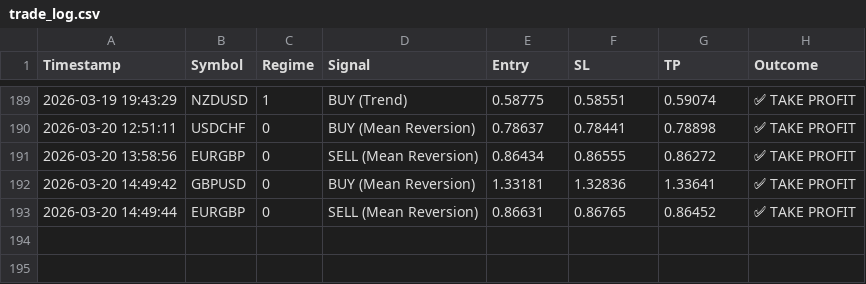
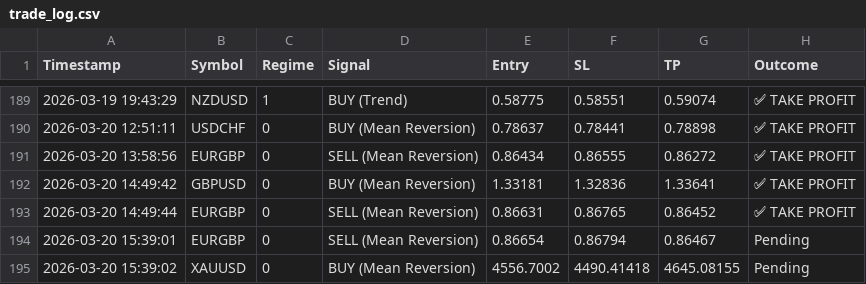
Before and after one commit to ykclassic/Delphi-Oracle, a CSV file: logs/trade_log.csv, drawn as a sheet; only a part is shown, gaps mark what is left out; the diff names each change by its address in the sheet, - before the commit and + after, or states it on an @@ line.

Commit message:
📊 Update: Performance Logs [skip ci]

```diff
--- a/logs/trade_log.csv
+++ b/logs/trade_log.csv
+row 194: 2026-03-20 15:39:01 | EURGBP | 0 | SELL (Mean Reversion) | 0.86654 | 0.86794 | 0.86467 | Pending
+row 195: 2026-03-20 15:39:02 | XAUUSD | 0 | BUY (Mean Reversion) | 4556.7002 | 4490.41418 | 4645.08155 | Pending
```
